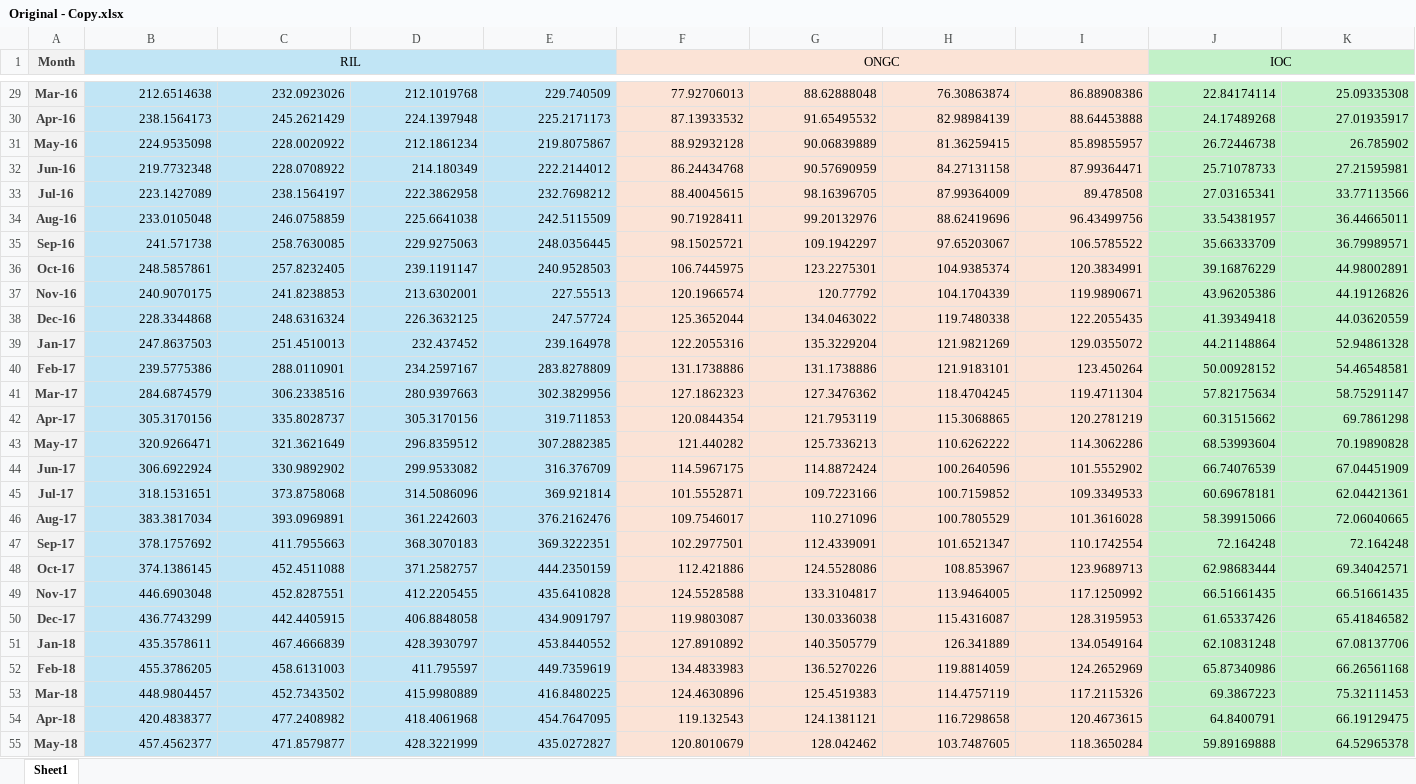
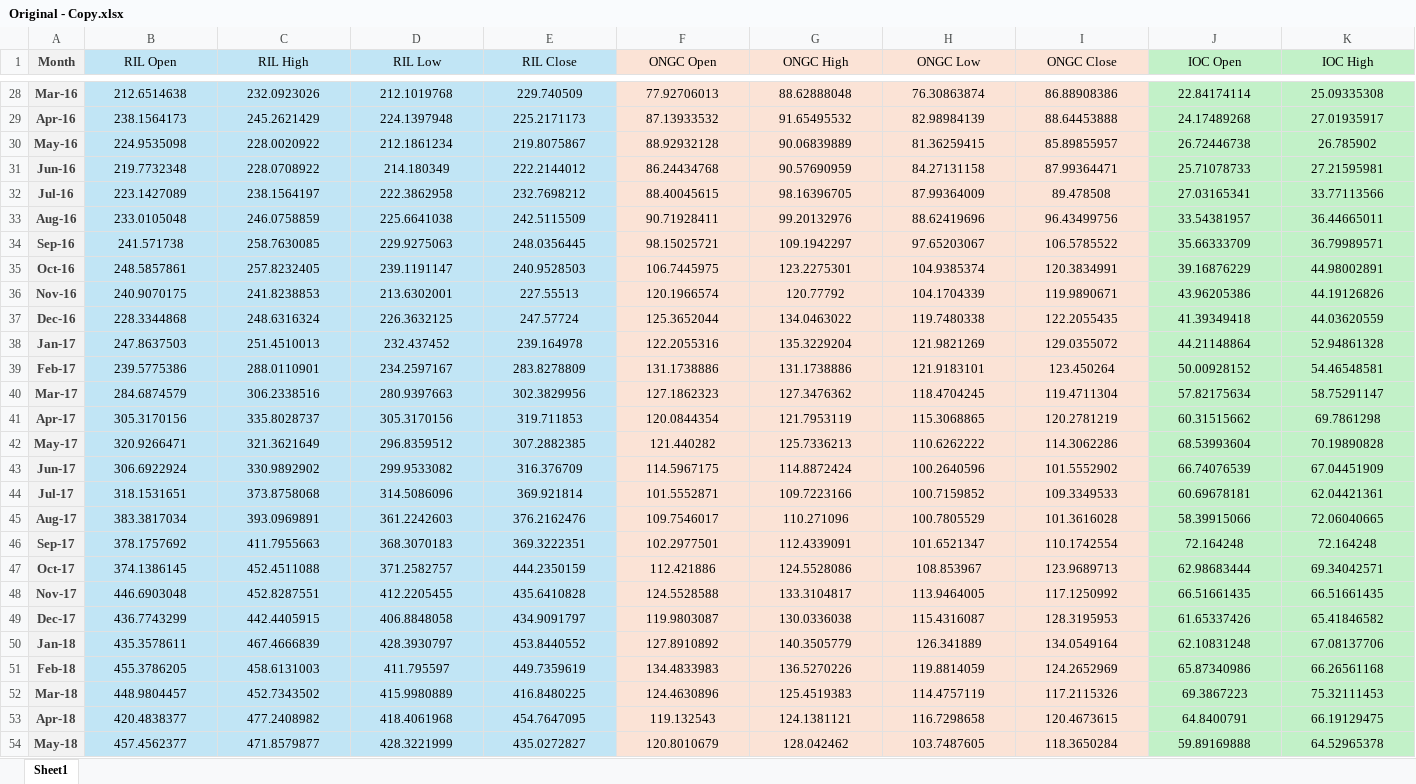
Before and after one commit to warrenbro/intern, an Excel workbook: Original - Copy.xlsx, sheet Sheet1, drawn as a sheet; only a part is shown, gaps mark what is left out; values as stored, in another font and other column widths than the file's, no borders; removed rows and columns are numbered as before the commit, all else as after; the diff covers the shown part only; the diff names each change by its address in the sheet, - before the commit and + after, or states it on an @@ line.

```diff
--- a/Original - Copy.xlsx (sheet Sheet1)
+++ b/Original - Copy.xlsx (sheet Sheet1)
-B1: RIL
+B1: RIL Open
-B1:E1 merged
-C1: (empty)
+C1: RIL High
-D1: (empty)
+D1: RIL Low
-E1: (empty)
+E1: RIL Close
-F1: ONGC
+F1: ONGC Open
-F1:I1 merged
-G1: (empty)
+G1: ONGC High
-H1: (empty)
+H1: ONGC Low
-I1: (empty)
+I1: ONGC Close
-J1: IOC
+J1: IOC Open
-J1:M1 merged
-K1: (empty)
+K1: IOC High
-B28:K54 alignment: right
+B28:K54 alignment: center
```
Also changed, not shown: 1 removed row, 50 edited cells, cell formats and merged cells elsewhere in this sheet.
